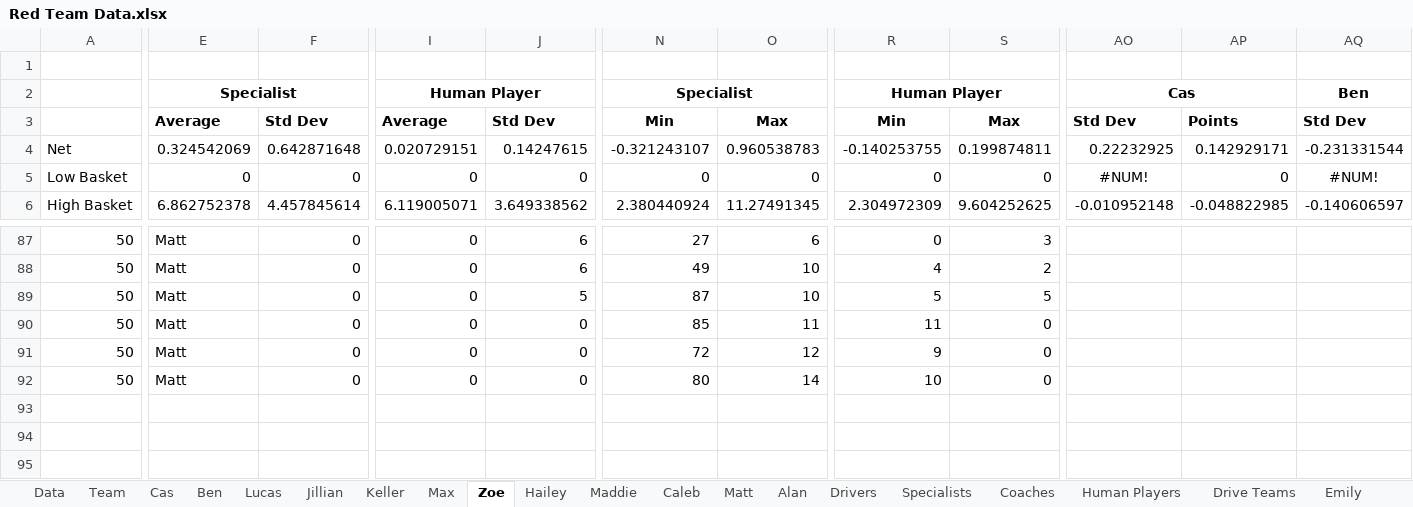
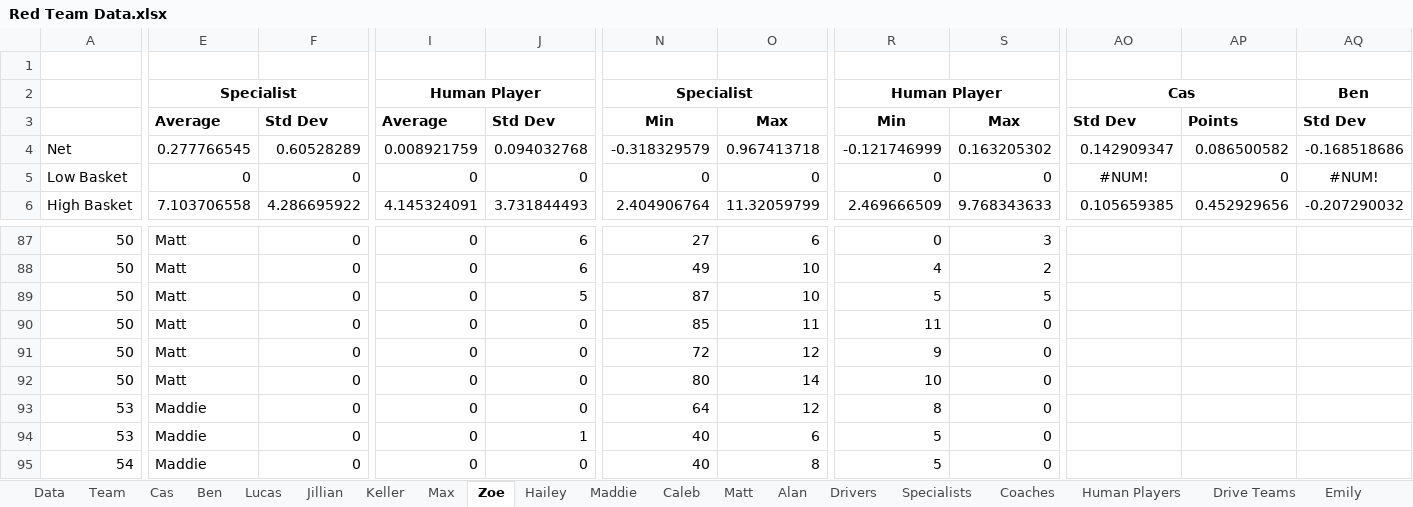
Before and after one commit to mahall05/FTC-Stats-2024, an Excel workbook: FTC Stats 2024/Sheets/Red Team Data.xlsx, sheet Zoe, drawn as a sheet; only a part is shown, gaps mark what is left out; values as stored, in another font and other column widths than the file's, no borders; charts and pictures and conditional formats not drawn; rows hold the shown columns only; the diff covers the shown part only; the diff names each change by its address in the sheet, - before the commit and + after, or states it on an @@ line.

```diff
--- a/FTC Stats 2024/Sheets/Red Team Data.xlsx (sheet Zoe)
+++ b/FTC Stats 2024/Sheets/Red Team Data.xlsx (sheet Zoe)
-E4: 0.324542069
+E4: 0.277766545
-F4: 0.642871648
+F4: 0.60528289
-I4: 0.020729151
+I4: 0.008921759
-J4: 0.14247615
+J4: 0.094032768
-N4: -0.321243107
+N4: -0.318329579
-O4: 0.960538783
+O4: 0.967413718
-R4: -0.140253755
+R4: -0.121746999
-S4: 0.199874811
+S4: 0.163205302
-AO4: 0.22232925
+AO4: 0.142909347
-AP4: 0.142929171
+AP4: 0.086500582
-AQ4: -0.231331544
+AQ4: -0.168518686
-E6: 6.862752378
+E6: 7.103706558
-F6: 4.457845614
+F6: 4.286695922
-I6: 6.119005071
+I6: 4.145324091
-J6: 3.649338562
+J6: 3.731844493
-N6: 2.380440924
+N6: 2.404906764
-O6: 11.27491345
+O6: 11.32059799
-R6: 2.304972309
+R6: 2.469666509
-S6: 9.604252625
+S6: 9.768343633
-AO6: -0.010952148
+AO6: 0.105659385
-AP6: -0.048822985
+AP6: 0.452929656
-AQ6: -0.140606597
+AQ6: -0.207290032
+row 93: 53 | Maddie | 0 | 0 | 0 | 64 | 12 | 8 | 0
+row 94: 53 | Maddie | 0 | 0 | 1 | 40 | 6 | 5 | 0
+row 95: 54 | Maddie | 0 | 0 | 0 | 40 | 8 | 5 | 0
```
Also changed, not shown: 311 edited cells elsewhere in this sheet, sheet Caleb, sheet Matt, sheet Drive Teams, sheet Maddie, sheet Coaches, sheet Ben, 14 more sheets, charts or pictures.
